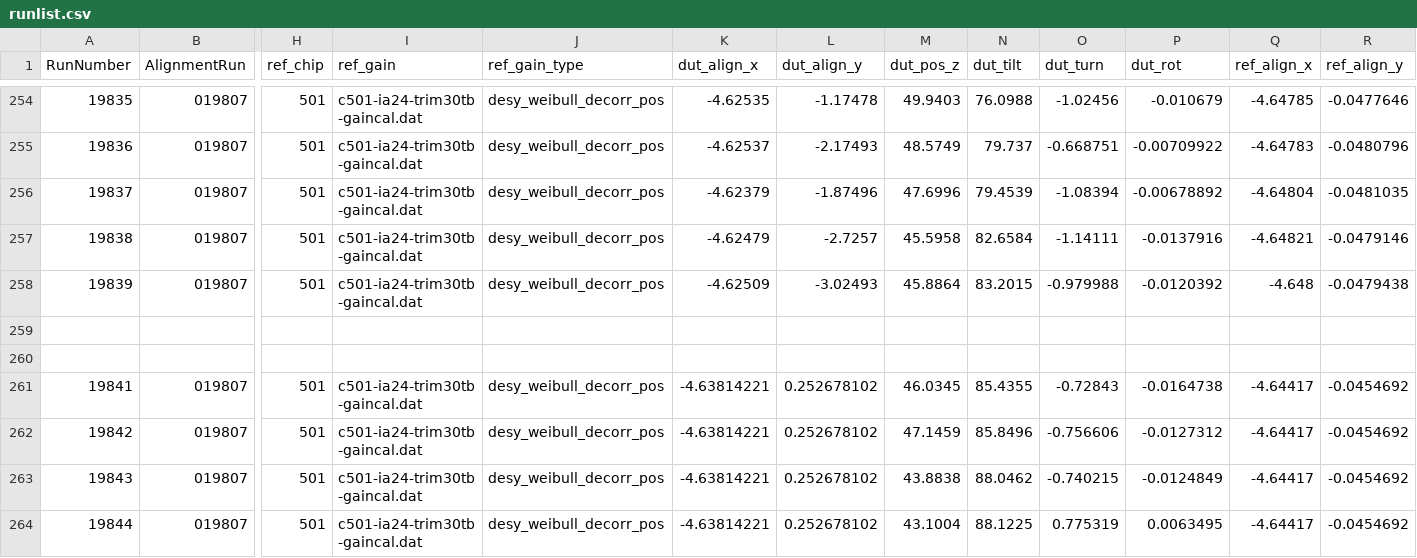
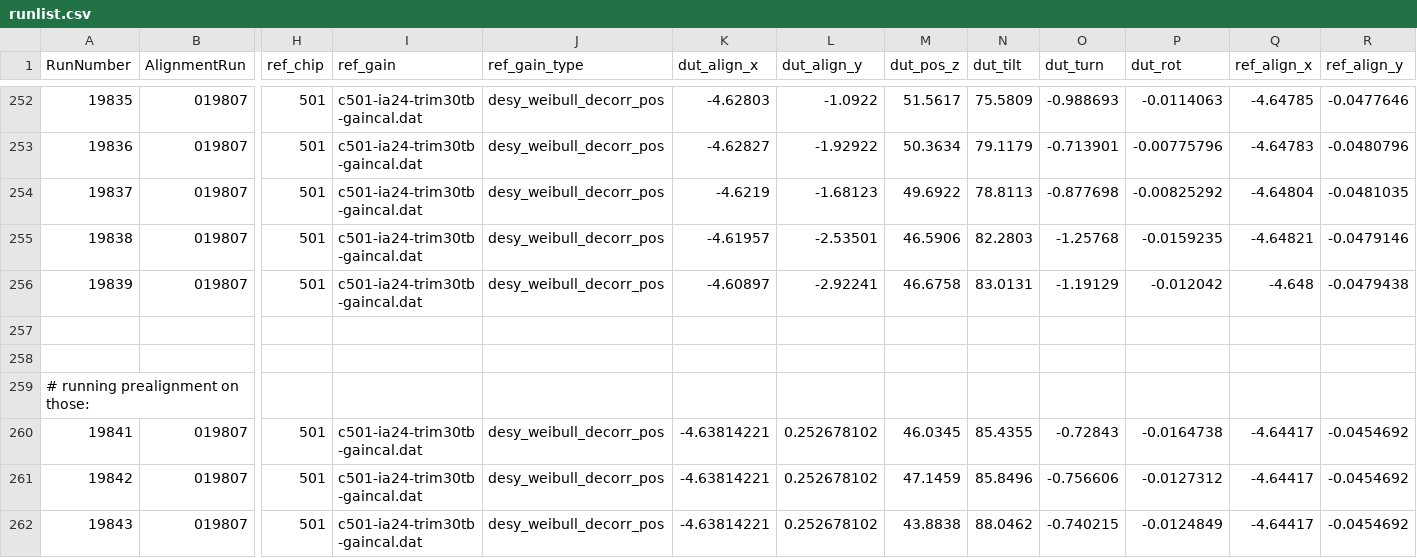
Before and after one commit to simonspa/testbeam-analysis, a CSV file: runlist.csv, drawn as a sheet; only a part is shown, gaps mark what is left out; the shorter side is filled out with more unchanged rows; addresses are those after the commit; rows hold the shown columns only; the diff covers the shown part only; the diff names each change by its address in the sheet, - before the commit and + after, or states it on an @@ line.

Commit message:
runlist: aligned and processed 19807-19829

```diff
--- a/runlist.csv
+++ b/runlist.csv
-K252 (dut_align_x): -4.62535
+K252 (dut_align_x): -4.62803
-L252 (dut_align_y): -1.17478
+L252 (dut_align_y): -1.0922
-M252 (dut_pos_z): 49.9403
+M252 (dut_pos_z): 51.5617
-N252 (dut_tilt): 76.0988
+N252 (dut_tilt): 75.5809
-O252 (dut_turn): -1.02456
+O252 (dut_turn): -0.988693
-P252 (dut_rot): -0.010679
+P252 (dut_rot): -0.0114063
-K253 (dut_align_x): -4.62537
+K253 (dut_align_x): -4.62827
-L253 (dut_align_y): -2.17493
+L253 (dut_align_y): -1.92922
-M253 (dut_pos_z): 48.5749
+M253 (dut_pos_z): 50.3634
-N253 (dut_tilt): 79.737
+N253 (dut_tilt): 79.1179
-O253 (dut_turn): -0.668751
+O253 (dut_turn): -0.713901
-P253 (dut_rot): -0.00709922
+P253 (dut_rot): -0.00775796
-K254 (dut_align_x): -4.62379
+K254 (dut_align_x): -4.6219
-L254 (dut_align_y): -1.87496
+L254 (dut_align_y): -1.68123
-M254 (dut_pos_z): 47.6996
+M254 (dut_pos_z): 49.6922
-N254 (dut_tilt): 79.4539
+N254 (dut_tilt): 78.8113
-O254 (dut_turn): -1.08394
+O254 (dut_turn): -0.877698
-P254 (dut_rot): -0.00678892
+P254 (dut_rot): -0.00825292
-K255 (dut_align_x): -4.62479
+K255 (dut_align_x): -4.61957
-L255 (dut_align_y): -2.7257
+L255 (dut_align_y): -2.53501
-M255 (dut_pos_z): 45.5958
+M255 (dut_pos_z): 46.5906
-N255 (dut_tilt): 82.6584
+N255 (dut_tilt): 82.2803
-O255 (dut_turn): -1.14111
+O255 (dut_turn): -1.25768
-P255 (dut_rot): -0.0137916
+P255 (dut_rot): -0.0159235
-K256 (dut_align_x): -4.62509
+K256 (dut_align_x): -4.60897
-L256 (dut_align_y): -3.02493
+L256 (dut_align_y): -2.92241
-M256 (dut_pos_z): 45.8864
+M256 (dut_pos_z): 46.6758
-N256 (dut_tilt): 83.2015
+N256 (dut_tilt): 83.0131
-O256 (dut_turn): -0.979988
+O256 (dut_turn): -1.19129
-P256 (dut_rot): -0.0120392
+P256 (dut_rot): -0.012042
+row 259: # running prealignment on those:
```
Also changed, not shown: 2 removed rows and 79 edited cells elsewhere in this file.
